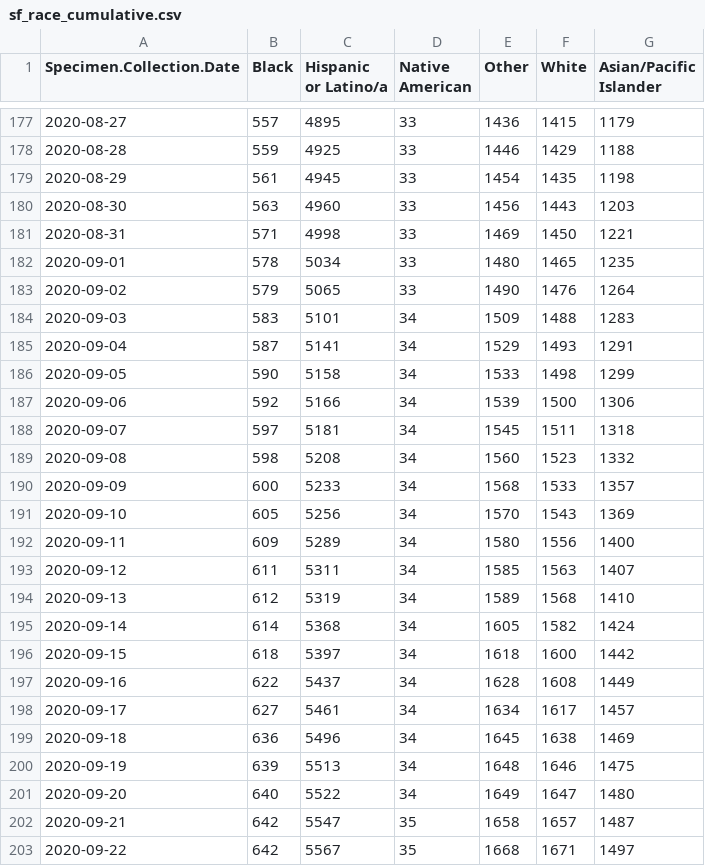
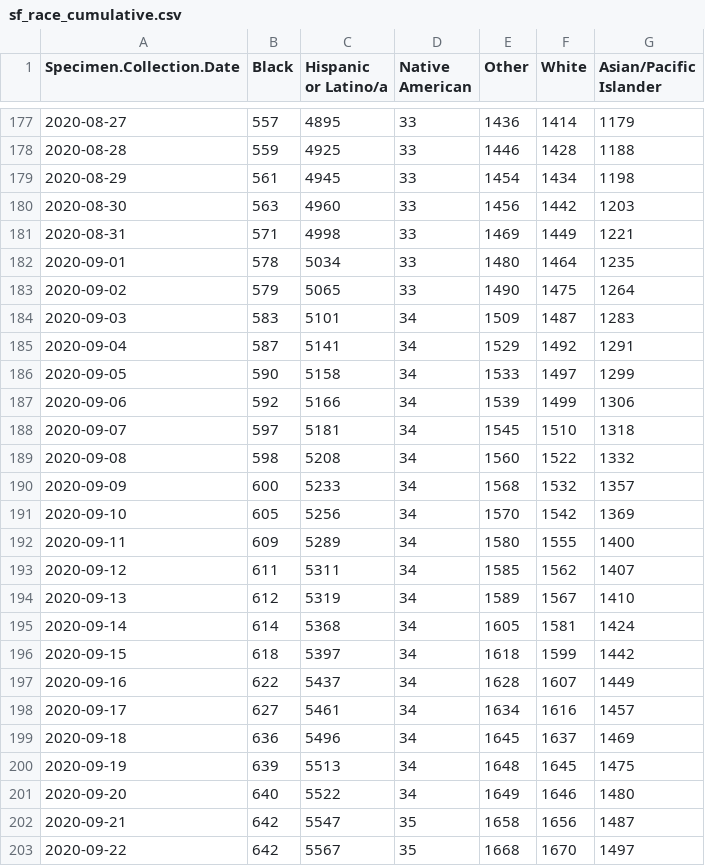
Before and after one commit to alexramiller/Policylink-Covid-Dashboard, a CSV file: sf_race_cumulative.csv, drawn as a sheet; only a part is shown, gaps mark what is left out; the diff covers the shown part only.

```diff
--- a/sf_race_cumulative.csv
+++ b/sf_race_cumulative.csv
@@ -177,27 +177,27 @@
-2020-08-27,557,4895,33,1436,1415,1179
-2020-08-28,559,4925,33,1446,1429,1188
-2020-08-29,561,4945,33,1454,1435,1198
-2020-08-30,563,4960,33,1456,1443,1203
-2020-08-31,571,4998,33,1469,1450,1221
-2020-09-01,578,5034,33,1480,1465,1235
-2020-09-02,579,5065,33,1490,1476,1264
-2020-09-03,583,5101,34,1509,1488,1283
-2020-09-04,587,5141,34,1529,1493,1291
-2020-09-05,590,5158,34,1533,1498,1299
-2020-09-06,592,5166,34,1539,1500,1306
-2020-09-07,597,5181,34,1545,1511,1318
-2020-09-08,598,5208,34,1560,1523,1332
-2020-09-09,600,5233,34,1568,1533,1357
-2020-09-10,605,5256,34,1570,1543,1369
-2020-09-11,609,5289,34,1580,1556,1400
-2020-09-12,611,5311,34,1585,1563,1407
-2020-09-13,612,5319,34,1589,1568,1410
-2020-09-14,614,5368,34,1605,1582,1424
-2020-09-15,618,5397,34,1618,1600,1442
-2020-09-16,622,5437,34,1628,1608,1449
-2020-09-17,627,5461,34,1634,1617,1457
-2020-09-18,636,5496,34,1645,1638,1469
-2020-09-19,639,5513,34,1648,1646,1475
-2020-09-20,640,5522,34,1649,1647,1480
-2020-09-21,642,5547,35,1658,1657,1487
-2020-09-22,642,5567,35,1668,1671,1497
+2020-08-27,557,4895,33,1436,1414,1179
+2020-08-28,559,4925,33,1446,1428,1188
+2020-08-29,561,4945,33,1454,1434,1198
+2020-08-30,563,4960,33,1456,1442,1203
+2020-08-31,571,4998,33,1469,1449,1221
+2020-09-01,578,5034,33,1480,1464,1235
+2020-09-02,579,5065,33,1490,1475,1264
+2020-09-03,583,5101,34,1509,1487,1283
+2020-09-04,587,5141,34,1529,1492,1291
+2020-09-05,590,5158,34,1533,1497,1299
+2020-09-06,592,5166,34,1539,1499,1306
+2020-09-07,597,5181,34,1545,1510,1318
+2020-09-08,598,5208,34,1560,1522,1332
+2020-09-09,600,5233,34,1568,1532,1357
+2020-09-10,605,5256,34,1570,1542,1369
+2020-09-11,609,5289,34,1580,1555,1400
+2020-09-12,611,5311,34,1585,1562,1407
+2020-09-13,612,5319,34,1589,1567,1410
+2020-09-14,614,5368,34,1605,1581,1424
+2020-09-15,618,5397,34,1618,1599,1442
+2020-09-16,622,5437,34,1628,1607,1449
+2020-09-17,627,5461,34,1634,1616,1457
+2020-09-18,636,5496,34,1645,1637,1469
+2020-09-19,639,5513,34,1648,1645,1475
+2020-09-20,640,5522,34,1649,1646,1480
+2020-09-21,642,5547,35,1658,1656,1487
+2020-09-22,642,5567,35,1668,1670,1497
```
Also changed, not shown: 1 added row and 100 edited cells elsewhere in this file, covid_bay_counties.csv.
